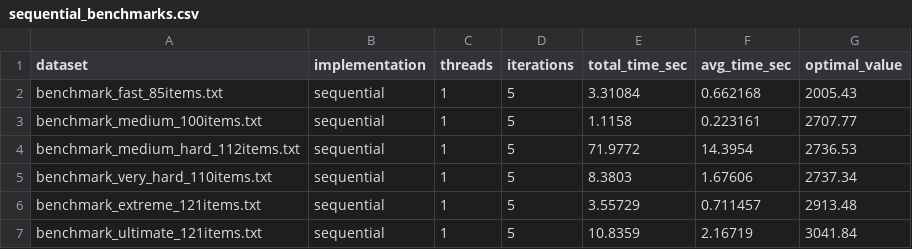
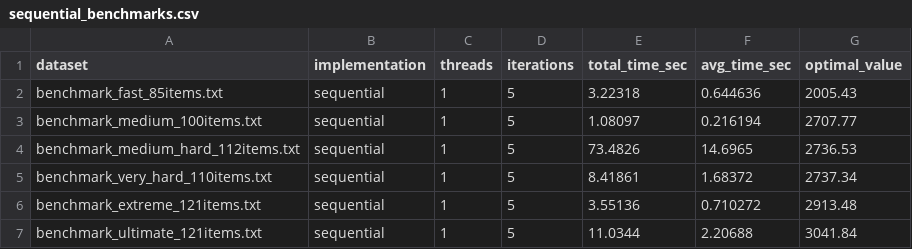
Before and after one commit to AlaqmarG/OptiSack, a CSV file: results/sequential_benchmarks.csv, drawn as a sheet.

Commit message:
Feature: Add OpenMPI Distributed Implementation (#2)
* feat: add OpenMPI distributed implementation

* feat: add OpenMPI support to benchmark script

* feat: add OpenMPI support to run script

* refactor: rename parallel_benchmarks.csv to openmp_benchmarks.csv

* docs: clarify OpenMP implementation details in header

* docs: update README for OpenMPI support and clarify implementations

* docs: clarify OpenMP implementation in common header

* refactor: update default test file to ultimate dataset

* refactor: update benchmark results and remove old parallel CSV

* chore: add .gitignore to exclude build outputs and temporary files

* feat: implement true parallel execution across all MPI ranks

* perf: fix OpenMP synchronization overhead and add work distribution

* fix: enable OpenMPI to use all available CPU cores

* docs: update benchmark results with improved performance

```diff
--- a/results/sequential_benchmarks.csv
+++ b/results/sequential_benchmarks.csv
@@ -1,7 +1,7 @@
 dataset,implementation,threads,iterations,total_time_sec,avg_time_sec,optimal_value
-benchmark_fast_85items.txt,sequential,1,5,3.31084,0.662168,2005.43
-benchmark_medium_100items.txt,sequential,1,5,1.1158,0.223161,2707.77
-benchmark_medium_hard_112items.txt,sequential,1,5,71.9772,14.3954,2736.53
-benchmark_very_hard_110items.txt,sequential,1,5,8.3803,1.67606,2737.34
-benchmark_extreme_121items.txt,sequential,1,5,3.55729,0.711457,2913.48
-benchmark_ultimate_121items.txt,sequential,1,5,10.8359,2.16719,3041.84
+benchmark_fast_85items.txt,sequential,1,5,3.22318,0.644636,2005.43
+benchmark_medium_100items.txt,sequential,1,5,1.08097,0.216194,2707.77
+benchmark_medium_hard_112items.txt,sequential,1,5,73.4826,14.6965,2736.53
+benchmark_very_hard_110items.txt,sequential,1,5,8.41861,1.68372,2737.34
+benchmark_extreme_121items.txt,sequential,1,5,3.55136,0.710272,2913.48
+benchmark_ultimate_121items.txt,sequential,1,5,11.0344,2.20688,3041.84
```
Also changed, not shown: 20 other files.
